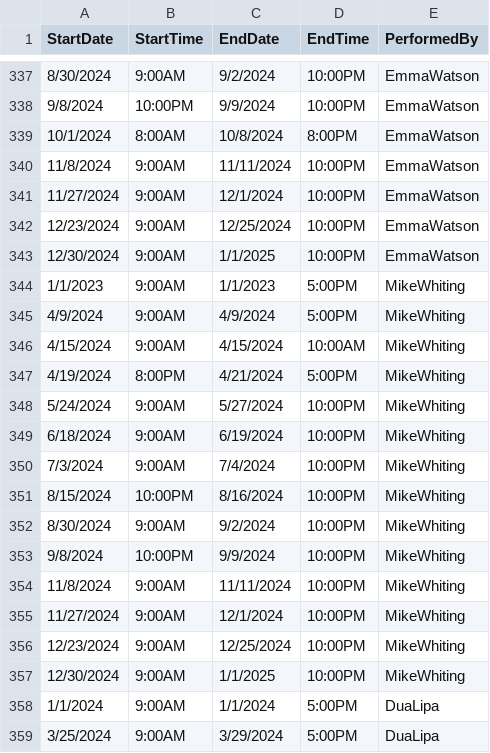
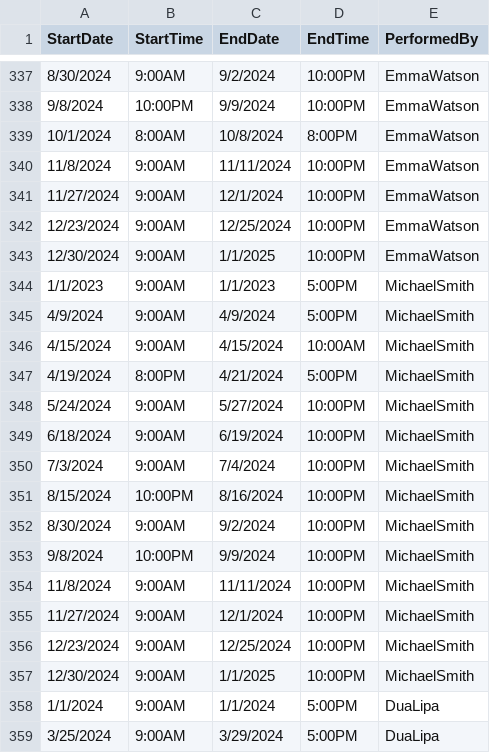
Before and after one commit to Mona3087/time-coordinator, a CSV file: schedule.csv, drawn as a sheet; only a part is shown, gaps mark what is left out; the diff covers the shown part only.

```diff
--- a/schedule.csv
+++ b/schedule.csv
@@ -343,16 +343,16 @@ StartDate,StartTime,EndDate,EndTime,PerformedBy
 "12/30/2024","9:00AM","1/1/2025","10:00PM",EmmaWatson
-"1/1/2023","9:00AM","1/1/2023","5:00PM",MikeWhiting
-"4/9/2024","9:00AM","4/9/2024","5:00PM",MikeWhiting
-"4/15/2024","9:00AM","4/15/2024","10:00AM",MikeWhiting
-"4/19/2024","8:00PM","4/21/2024","5:00PM",MikeWhiting
-"5/24/2024","9:00AM","5/27/2024","10:00PM",MikeWhiting
-"6/18/2024","9:00AM","6/19/2024","10:00PM",MikeWhiting
-"7/3/2024","9:00AM","7/4/2024","10:00PM",MikeWhiting
-"8/15/2024","10:00PM","8/16/2024","10:00PM",MikeWhiting
-"8/30/2024","9:00AM","9/2/2024","10:00PM",MikeWhiting
-"9/8/2024","10:00PM","9/9/2024","10:00PM",MikeWhiting
-"11/8/2024","9:00AM","11/11/2024","10:00PM",MikeWhiting
-"11/27/2024","9:00AM","12/1/2024","10:00PM",MikeWhiting
-"12/23/2024","9:00AM","12/25/2024","10:00PM",MikeWhiting
-"12/30/2024","9:00AM","1/1/2025","10:00PM",MikeWhiting
+"1/1/2023","9:00AM","1/1/2023","5:00PM",MichaelSmith
+"4/9/2024","9:00AM","4/9/2024","5:00PM",MichaelSmith
+"4/15/2024","9:00AM","4/15/2024","10:00AM",MichaelSmith
+"4/19/2024","8:00PM","4/21/2024","5:00PM",MichaelSmith
+"5/24/2024","9:00AM","5/27/2024","10:00PM",MichaelSmith
+"6/18/2024","9:00AM","6/19/2024","10:00PM",MichaelSmith
+"7/3/2024","9:00AM","7/4/2024","10:00PM",MichaelSmith
+"8/15/2024","10:00PM","8/16/2024","10:00PM",MichaelSmith
+"8/30/2024","9:00AM","9/2/2024","10:00PM",MichaelSmith
+"9/8/2024","10:00PM","9/9/2024","10:00PM",MichaelSmith
+"11/8/2024","9:00AM","11/11/2024","10:00PM",MichaelSmith
+"11/27/2024","9:00AM","12/1/2024","10:00PM",MichaelSmith
+"12/23/2024","9:00AM","12/25/2024","10:00PM",MichaelSmith
+"12/30/2024","9:00AM","1/1/2025","10:00PM",MichaelSmith
 "1/1/2024","9:00AM","1/1/2024","5:00PM",DuaLipa
```
Also changed, not shown: 14 edited cells elsewhere in this file.
